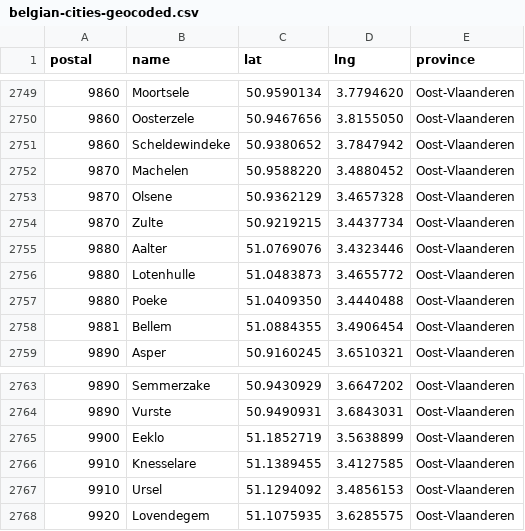
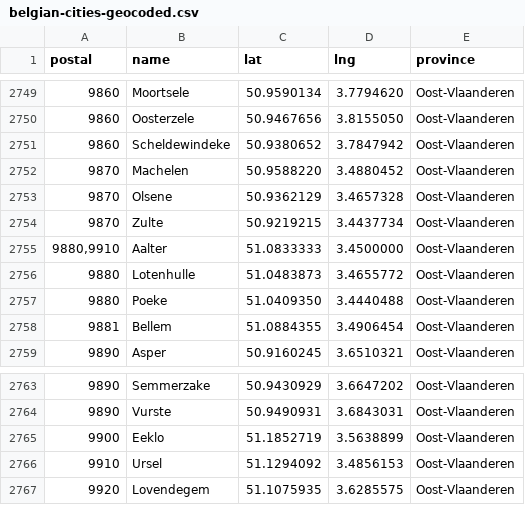
Before and after one commit to spatie/belgian-cities-geocoded, a CSV file: belgian-cities-geocoded.csv, drawn as a sheet; only a part is shown, gaps mark what is left out.

Commit message:
:globe_with_meridians: Aalter merge

```diff
--- a/belgian-cities-geocoded.csv
+++ b/belgian-cities-geocoded.csv
@@ -2754,3 +2754,3 @@
 9870,"Zulte",50.9219215,3.4437734,"Oost-Vlaanderen"
-9880,"Aalter",51.0769076,3.4323446,"Oost-Vlaanderen"
+"9880,9910","Aalter",51.0833333,3.4500000,"Oost-Vlaanderen"
 9880,"Lotenhulle",51.0483873,3.4655772,"Oost-Vlaanderen"
@@ -2765,3 +2765,2 @@
 9900,"Eeklo",51.1852719,3.5638899,"Oost-Vlaanderen"
-9910,"Knesselare",51.1389455,3.4127585,"Oost-Vlaanderen"
 9910,"Ursel",51.1294092,3.4856153,"Oost-Vlaanderen"
```
